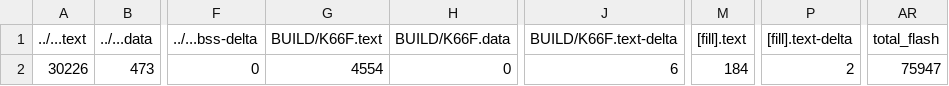
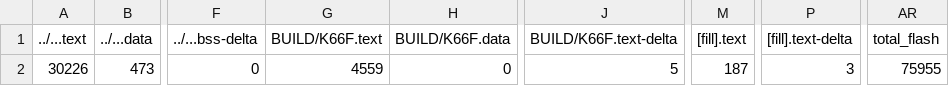
Before and after one commit to ihsueh/mbed04, a CSV file: 4_2_textLCD/BUILD/K66F/GCC_ARM/4_2_textLCD_map.csv, drawn as a sheet; only a part is shown, gaps mark what is left out; the diff names each change by its address in the sheet, - before the commit and + after, or states it on an @@ line.

```diff
--- a/4_2_textLCD/BUILD/K66F/GCC_ARM/4_2_textLCD_map.csv
+++ b/4_2_textLCD/BUILD/K66F/GCC_ARM/4_2_textLCD_map.csv
-G2 (BUILD/K66F.text): 4554
+G2 (BUILD/K66F.text): 4559
-J2 (BUILD/K66F.text-delta): 6
+J2 (BUILD/K66F.text-delta): 5
-M2 ([fill].text): 184
+M2 ([fill].text): 187
-P2 ([fill].text-delta): 2
+P2 ([fill].text-delta): 3
-AR2 (total_flash): 75947
+AR2 (total_flash): 75955
```
Also changed, not shown: 4_4_uLCD_demo/BUILD/K66F/GCC_ARM/4_4_uLCD_demo_map.csv, 29 other files.
